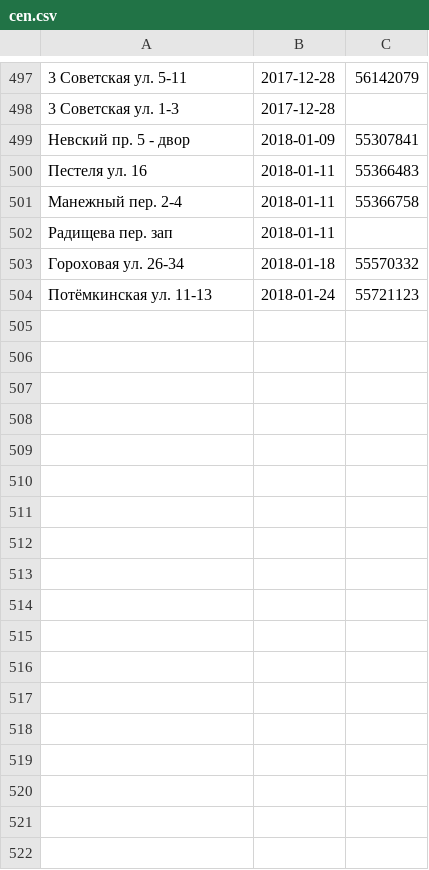
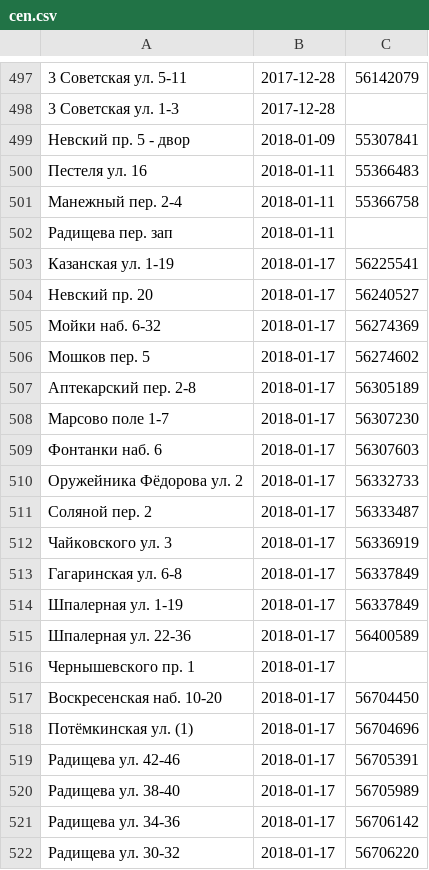
Before and after one commit to AntonKhorev/oplofk, a CSV file: cen.csv, drawn as a sheet; only a part is shown, gaps mark what is left out; the shorter side is filled out with more unchanged rows; the diff covers the shown part only.

```diff
--- a/cen.csv
+++ b/cen.csv
@@ -502 +502,21 @@
 Радищева пер. зап;2018-01-11;
+Казанская ул. 1-19;2018-01-17;56225541
+Невский пр. 20;2018-01-17;56240527
+Мойки наб. 6-32;2018-01-17;56274369
+Мошков пер. 5;2018-01-17;56274602
+Аптекарский пер. 2-8;2018-01-17;56305189
+Марсово поле 1-7;2018-01-17;56307230
+Фонтанки наб. 6;2018-01-17;56307603
+Оружейника Фёдорова ул. 2;2018-01-17;56332733
+Соляной пер. 2;2018-01-17;56333487
+Чайковского ул. 3;2018-01-17;56336919
+Гагаринская ул. 6-8;2018-01-17;56337849
+Шпалерная ул. 1-19;2018-01-17;56337849
+Шпалерная ул. 22-36;2018-01-17;56400589
+Чернышевского пр. 1;2018-01-17;
+Воскресенская наб. 10-20;2018-01-17;56704450
+Потёмкинская ул. (1);2018-01-17;56704696
+Радищева ул. 42-46;2018-01-17;56705391
+Радищева ул. 38-40;2018-01-17;56705989
+Радищева ул. 34-36;2018-01-17;56706142
+Радищева ул. 30-32;2018-01-17;56706220
```
Also changed, not shown: 11 added rows elsewhere in this file, adm.csv, 2 other files.
